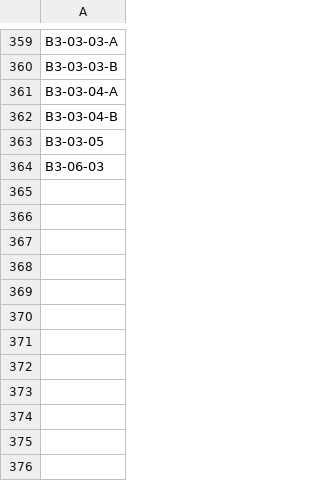
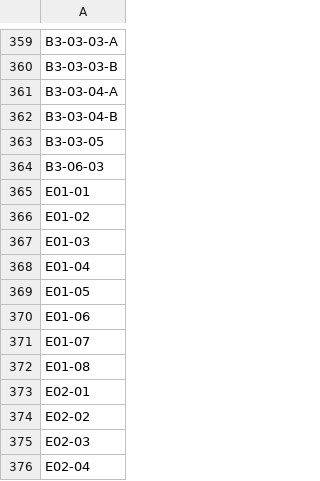
Before and after one commit to pong02/aa-salg, a CSV file: cables.csv, drawn as a sheet; only a part is shown, gaps mark what is left out; the diff names each change by its address in the sheet, - before the commit and + after, or states it on an @@ line.

Commit message:
update list

```diff
--- a/cables.csv
+++ b/cables.csv
+row 365: E01-01
+row 366: E01-02
+row 367: E01-03
+row 368: E01-04
+row 369: E01-05
+row 370: E01-06
+row 371: E01-07
+row 372: E01-08
+row 373: E02-01
+row 374: E02-02
+row 375: E02-03
+row 376: E02-04
```
Also changed, not shown: PhoneModelMSDB.csv.
